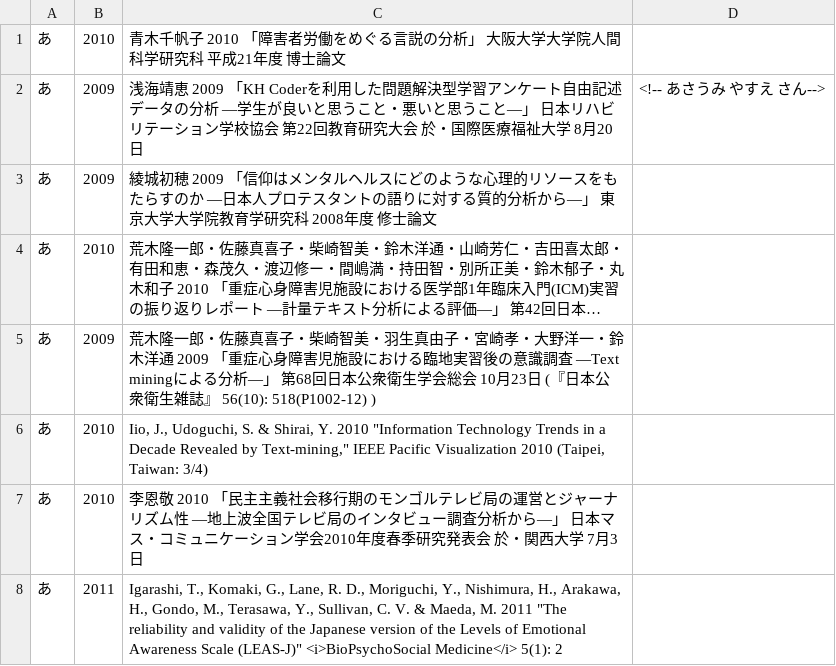
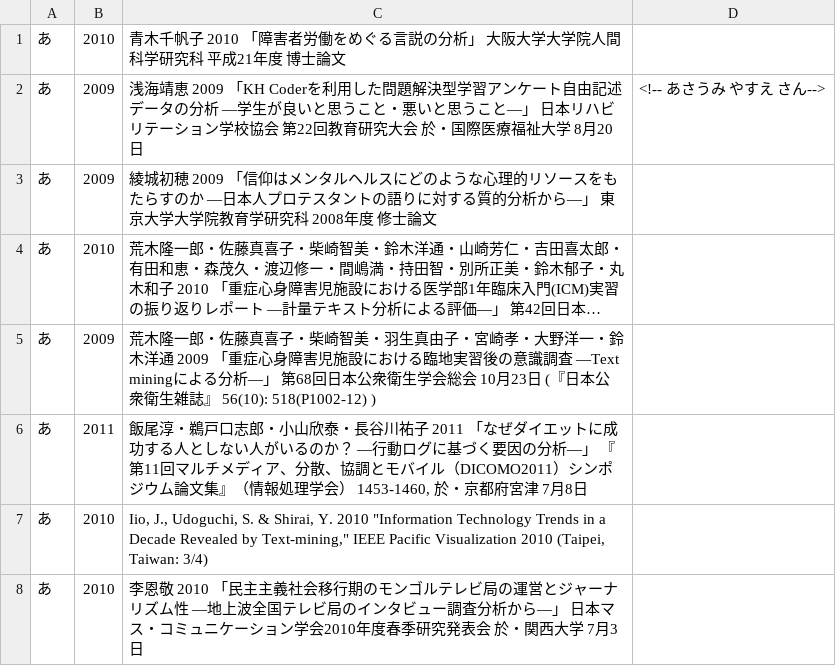
Before and after one commit to ko-ichi-h/khcoder, a TSV file: core/memo/bib.tsv, drawn as a sheet; only a part is shown; the shorter side is filled out with more unchanged rows; long unchanged cells end in …; the diff names each change by its address in the sheet, - before the commit and + after, or states it on an @@ line.

```diff
--- a/core/memo/bib.tsv
+++ b/core/memo/bib.tsv
+row 6: あ | 2011 | 飯尾淳・鵜戸口志郎・小山欣泰・長谷川祐子 2011 「なぜダイエットに成功する人としない人がいるのか？ ―行動ログに基づく要因の分析―」 『第11回マルチメディア、分散、協調とモバイル（DICOMO2011）シンポジウム論文集』（情報処理学会） 1453-1460, 於・京都府宮津 7月8日
```
Also changed, not shown: 1 other file.
